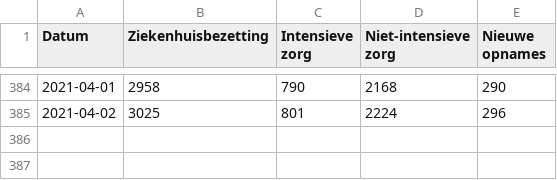
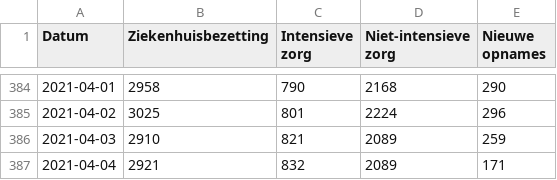
Before and after one commit to andystevensss/corona-data, a CSV file: hosp/hospbyDate.csv, drawn as a sheet; only a part is shown, gaps mark what is left out.

Commit message:
automatic update

```diff
--- a/hosp/hospbyDate.csv
+++ b/hosp/hospbyDate.csv
@@ -385 +385,3 @@ Datum,Ziekenhuisbezetting,Intensieve zorg,Niet-intensieve zorg,Nieuwe opnames
 2021-04-02,3025,801,2224,296
+2021-04-03,2910,821,2089,259
+2021-04-04,2921,832,2089,171
```
